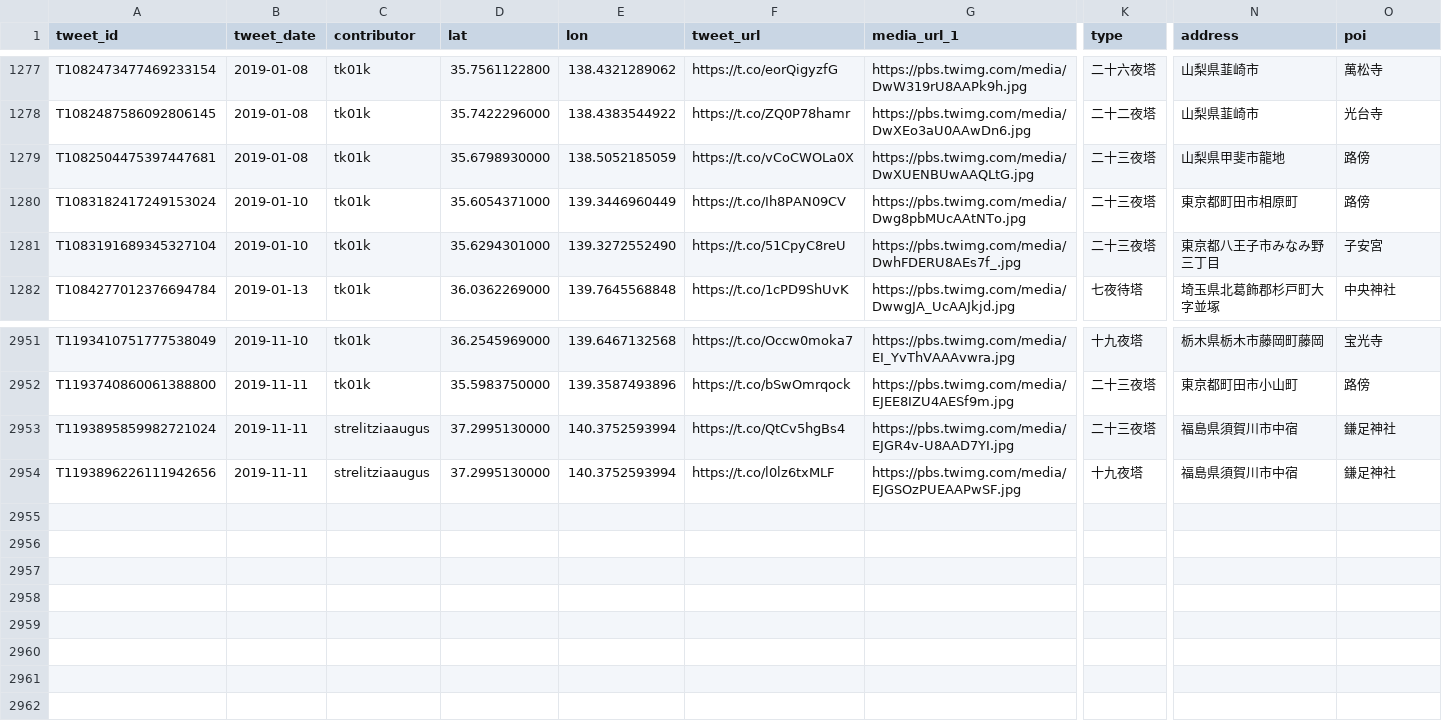
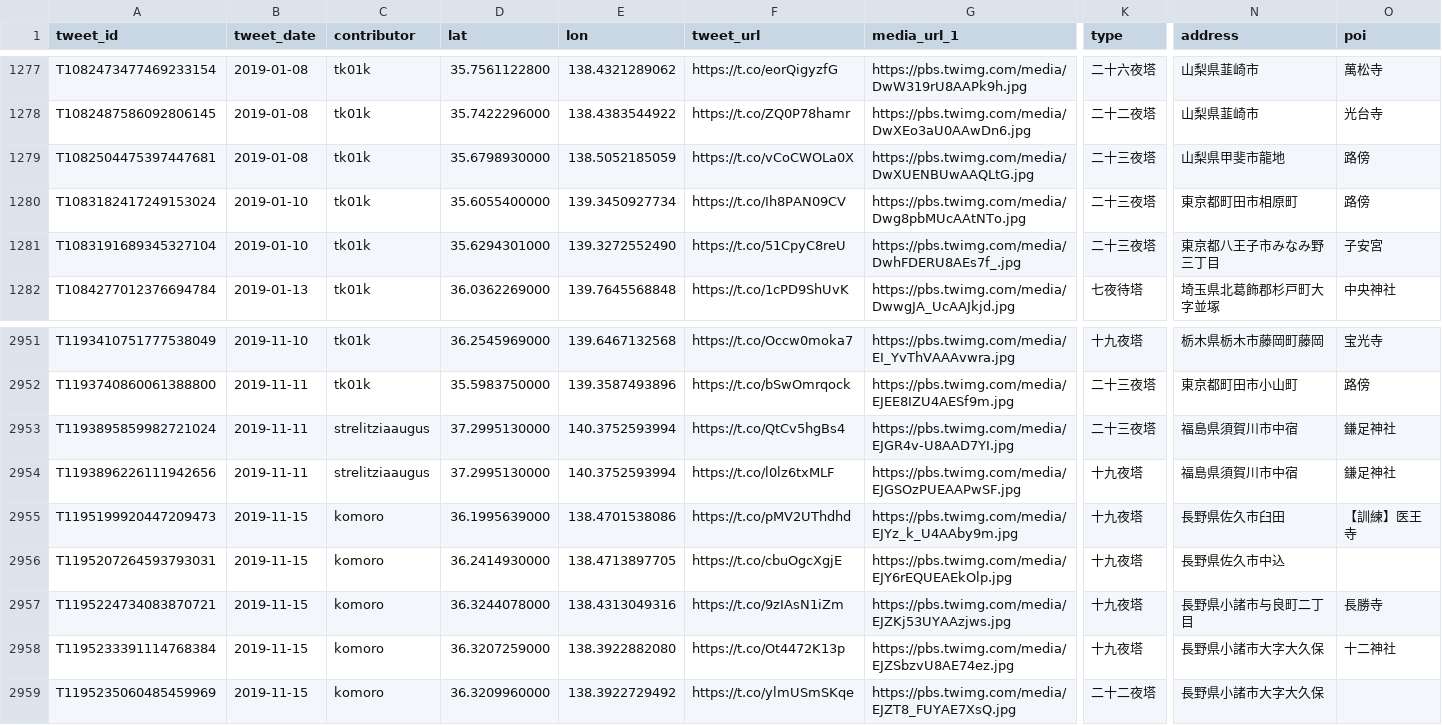
Before and after one commit to midoriit/tsukimachito, a CSV file: tsukimachito.csv, drawn as a sheet; only a part is shown, gaps mark what is left out; rows hold the shown columns only; the diff names each change by its address in the sheet, - before the commit and + after, or states it on an @@ line.

```diff
--- a/tsukimachito.csv
+++ b/tsukimachito.csv
-D1280 (lat): 35.6054371000
+D1280 (lat): 35.6055400000
-E1280 (lon): 139.3446960449
+E1280 (lon): 139.3450927734
+row 2955: T1195199920447209473 | 2019-11-15 | komoro | 36.1995639000 | 138.4701538086 | https://t.co/pMV2UThdhd | https://pbs.twimg.com/media/EJYz_k_U4AAby9m.jpg | 十九夜塔 | 長野県佐久市臼田 | 【訓練】医王寺
+row 2956: T1195207264593793031 | 2019-11-15 | komoro | 36.2414930000 | 138.4713897705 | https://t.co/cbuOgcXgjE | https://pbs.twimg.com/media/EJY6rEQUEAEkOlp.jpg | 十九夜塔 | 長野県佐久市中込
+row 2957: T1195224734083870721 | 2019-11-15 | komoro | 36.3244078000 | 138.4313049316 | https://t.co/9zIAsN1iZm | https://pbs.twimg.com/media/EJZKj53UYAAzjws.jpg | 十九夜塔 | 長野県小諸市与良町二丁目 | 長勝寺
+row 2958: T1195233391114768384 | 2019-11-15 | komoro | 36.3207259000 | 138.3922882080 | https://t.co/Ot4472K13p | https://pbs.twimg.com/media/EJZSbzvU8AE74ez.jpg | 十九夜塔 | 長野県小諸市大字大久保 | 十二神社
+row 2959: T1195235060485459969 | 2019-11-15 | komoro | 36.3209960000 | 138.3922729492 | https://t.co/ylmUSmSKqe | https://pbs.twimg.com/media/EJZT8_FUYAE7XsQ.jpg | 二十二夜塔 | 長野県小諸市大字大久保
```
Also changed, not shown: 2 other files.
